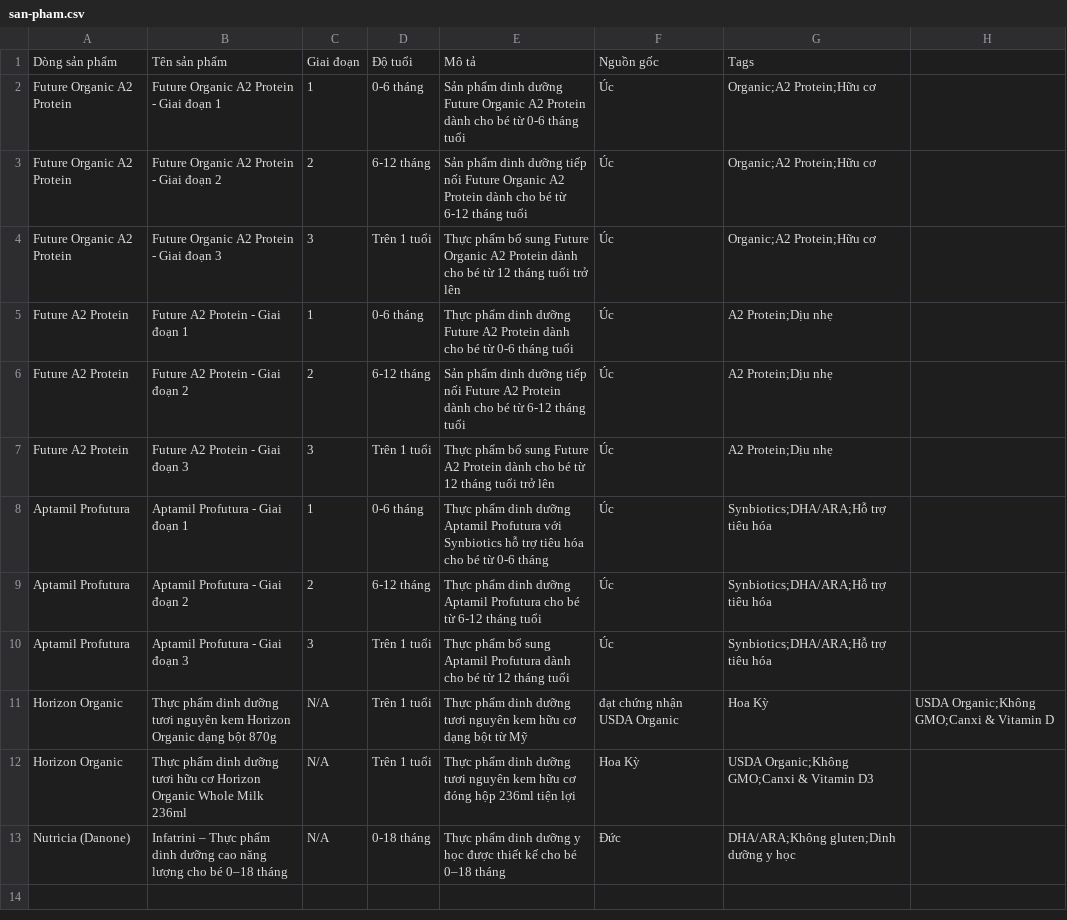
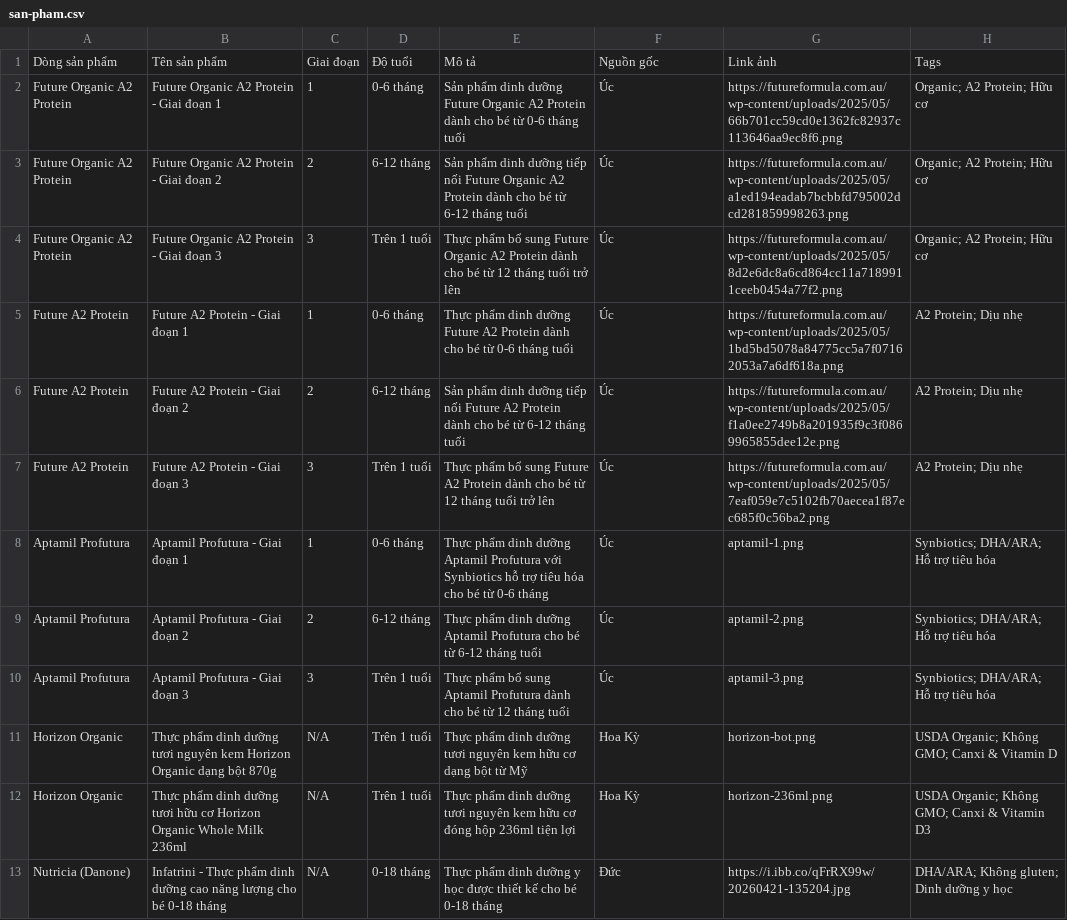
Before and after one commit to egggy98818/babyam, a CSV file: san-pham.csv, drawn as a sheet.

Commit message:
Update CSV with image links

```diff
--- a/san-pham.csv
+++ b/san-pham.csv
@@ -1,13 +1,13 @@
-Dòng sản phẩm,Tên sản phẩm,Giai đoạn,Độ tuổi,Mô tả,Nguồn gốc,Tags
-Future Organic A2 Protein,Future Organic A2 Protein - Giai đoạn 1,1,0-6 tháng,Sản phẩm dinh dưỡng Future Organic A2 Protein dành cho bé từ 0-6 tháng tuổi,Úc,Organic;A2 Protein;Hữu cơ
-Future Organic A2 Protein,Future Organic A2 Protein - Giai đoạn 2,2,6-12 tháng,Sản phẩm dinh dưỡng tiếp nối Future Organic A2 Protein dành cho bé từ 6-12 tháng tuổi,Úc,Organic;A2 Protein;Hữu cơ
-Future Organic A2 Protein,Future Organic A2 Protein - Giai đoạn 3,3,Trên 1 tuổi,Thực phẩm bổ sung Future Organic A2 Protein dành cho bé từ 12 tháng tuổi trở lên,Úc,Organic;A2 Protein;Hữu cơ
-Future A2 Protein,Future A2 Protein - Giai đoạn 1,1,0-6 tháng,Thực phẩm dinh dưỡng Future A2 Protein dành cho bé từ 0-6 tháng tuổi,Úc,A2 Protein;Dịu nhẹ
-Future A2 Protein,Future A2 Protein - Giai đoạn 2,2,6-12 tháng,Sản phẩm dinh dưỡng tiếp nối Future A2 Protein dành cho bé từ 6-12 tháng tuổi,Úc,A2 Protein;Dịu nhẹ
-Future A2 Protein,Future A2 Protein - Giai đoạn 3,3,Trên 1 tuổi,Thực phẩm bổ sung Future A2 Protein dành cho bé từ 12 tháng tuổi trở lên,Úc,A2 Protein;Dịu nhẹ
-Aptamil Profutura,Aptamil Profutura - Giai đoạn 1,1,0-6 tháng,Thực phẩm dinh dưỡng Aptamil Profutura với Synbiotics hỗ trợ tiêu hóa cho bé từ 0-6 tháng,Úc,Synbiotics;DHA/ARA;Hỗ trợ tiêu hóa
-Aptamil Profutura,Aptamil Profutura - Giai đoạn 2,2,6-12 tháng,Thực phẩm dinh dưỡng Aptamil Profutura cho bé từ 6-12 tháng tuổi, Úc,Synbiotics;DHA/ARA;Hỗ trợ tiêu hóa
-Aptamil Profutura,Aptamil Profutura - Giai đoạn 3,3,Trên 1 tuổi,Thực phẩm bổ sung Aptamil Profutura dành cho bé từ 12 tháng tuổi,Úc,Synbiotics;DHA/ARA;Hỗ trợ tiêu hóa
-Horizon Organic,Thực phẩm dinh dưỡng tươi nguyên kem Horizon Organic dạng bột 870g,N/A,Trên 1 tuổi,Thực phẩm dinh dưỡng tươi nguyên kem hữu cơ dạng bột từ Mỹ, đạt chứng nhận USDA Organic,Hoa Kỳ,USDA Organic;Không GMO;Canxi & Vitamin D
-Horizon Organic,Thực phẩm dinh dưỡng tươi hữu cơ Horizon Organic Whole Milk 236ml,N/A,Trên 1 tuổi,Thực phẩm dinh dưỡng tươi nguyên kem hữu cơ đóng hộp 236ml tiện lợi,Hoa Kỳ,USDA Organic;Không GMO;Canxi & Vitamin D3
-Nutricia (Danone),Infatrini – Thực phẩm dinh dưỡng cao năng lượng cho bé 0–18 tháng,N/A,0-18 tháng,Thực phẩm dinh dưỡng y học được thiết kế cho bé 0–18 tháng,Đức,DHA/ARA;Không gluten;Dinh dưỡng y học
+Dòng sản phẩm,Tên sản phẩm,Giai đoạn,Độ tuổi,Mô tả,Nguồn gốc,Link ảnh,Tags
+Future Organic A2 Protein,Future Organic A2 Protein - Giai đoạn 1,1,0-6 tháng,Sản phẩm dinh dưỡng Future Organic A2 Protein dành cho bé từ 0-6 tháng tuổi,Úc,https://futureformula.com.au/wp-content/uploads/2025/05/66b701cc59cd0e1362fc82937c113646aa9ec8f6.png,"Organic; A2 Protein; Hữu cơ"
+Future Organic A2 Protein,Future Organic A2 Protein - Giai đoạn 2,2,6-12 tháng,Sản phẩm dinh dưỡng tiếp nối Future Organic A2 Protein dành cho bé từ 6-12 tháng tuổi,Úc,https://futureformula.com.au/wp-content/uploads/2025/05/a1ed194eadab7bcbbfd795002dcd281859998263.png,"Organic; A2 Protein; Hữu cơ"
+Future Organic A2 Protein,Future Organic A2 Protein - Giai đoạn 3,3,Trên 1 tuổi,Thực phẩm bổ sung Future Organic A2 Protein dành cho bé từ 12 tháng tuổi trở lên,Úc,https://futureformula.com.au/wp-content/uploads/2025/05/8d2e6dc8a6cd864cc11a7189911ceeb0454a77f2.png,"Organic; A2 Protein; Hữu cơ"
+Future A2 Protein,Future A2 Protein - Giai đoạn 1,1,0-6 tháng,Thực phẩm dinh dưỡng Future A2 Protein dành cho bé từ 0-6 tháng tuổi,Úc,https://futureformula.com.au/wp-content/uploads/2025/05/1bd5bd5078a84775cc5a7f07162053a7a6df618a.png,"A2 Protein; Dịu nhẹ"
+Future A2 Protein,Future A2 Protein - Giai đoạn 2,2,6-12 tháng,Sản phẩm dinh dưỡng tiếp nối Future A2 Protein dành cho bé từ 6-12 tháng tuổi,Úc,https://futureformula.com.au/wp-content/uploads/2025/05/f1a0ee2749b8a201935f9c3f0869965855dee12e.png,"A2 Protein; Dịu nhẹ"
+Future A2 Protein,Future A2 Protein - Giai đoạn 3,3,Trên 1 tuổi,Thực phẩm bổ sung Future A2 Protein dành cho bé từ 12 tháng tuổi trở lên,Úc,https://futureformula.com.au/wp-content/uploads/2025/05/7eaf059e7c5102fb70aecea1f87ec685f0c56ba2.png,"A2 Protein; Dịu nhẹ"
+Aptamil Profutura,Aptamil Profutura - Giai đoạn 1,1,0-6 tháng,Thực phẩm dinh dưỡng Aptamil Profutura với Synbiotics hỗ trợ tiêu hóa cho bé từ 0-6 tháng,Úc,aptamil-1.png,"Synbiotics; DHA/ARA; Hỗ trợ tiêu hóa"
+Aptamil Profutura,Aptamil Profutura - Giai đoạn 2,2,6-12 tháng,Thực phẩm dinh dưỡng Aptamil Profutura cho bé từ 6-12 tháng tuổi,Úc,aptamil-2.png,"Synbiotics; DHA/ARA; Hỗ trợ tiêu hóa"
+Aptamil Profutura,Aptamil Profutura - Giai đoạn 3,3,Trên 1 tuổi,Thực phẩm bổ sung Aptamil Profutura dành cho bé từ 12 tháng tuổi,Úc,aptamil-3.png,"Synbiotics; DHA/ARA; Hỗ trợ tiêu hóa"
+Horizon Organic,Thực phẩm dinh dưỡng tươi nguyên kem Horizon Organic dạng bột 870g,N/A,Trên 1 tuổi,Thực phẩm dinh dưỡng tươi nguyên kem hữu cơ dạng bột từ Mỹ,Hoa Kỳ,horizon-bot.png,"USDA Organic; Không GMO; Canxi & Vitamin D"
+Horizon Organic,Thực phẩm dinh dưỡng tươi hữu cơ Horizon Organic Whole Milk 236ml,N/A,Trên 1 tuổi,Thực phẩm dinh dưỡng tươi nguyên kem hữu cơ đóng hộp 236ml tiện lợi,Hoa Kỳ,horizon-236ml.png,"USDA Organic; Không GMO; Canxi & Vitamin D3"
+Nutricia (Danone),Infatrini - Thực phẩm dinh dưỡng cao năng lượng cho bé 0-18 tháng,N/A,0-18 tháng,Thực phẩm dinh dưỡng y học được thiết kế cho bé 0-18 tháng,Đức,https://i.ibb.co/qFrRX99w/20260421-135204.jpg,"DHA/ARA; Không gluten; Dinh dưỡng y học"
```
